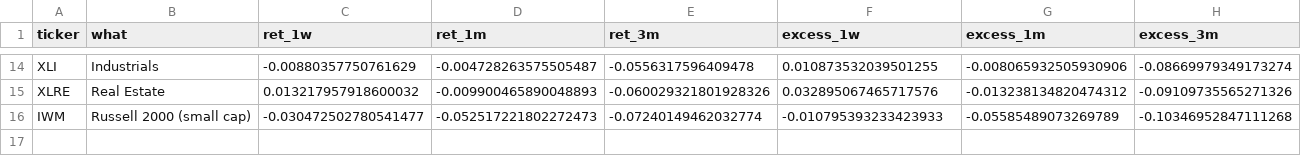
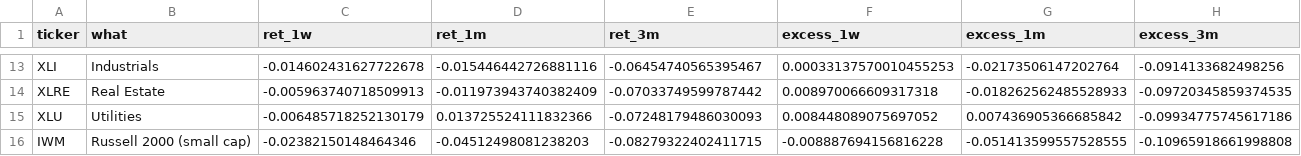
Before and after one commit to chandranmdr/investing-screener, a CSV file: output/latest_rotation.csv, drawn as a sheet; only a part is shown, gaps mark what is left out; addresses are those after the commit; the diff covers the shown part only; the diff names each change by its address in the sheet, - before the commit and + after, or states it on an @@ line.

```diff
--- a/output/latest_rotation.csv
+++ b/output/latest_rotation.csv
-C13 (ret_1w): -0.00880357750761629
+C13 (ret_1w): -0.014602431627722678
-D13 (ret_1m): -0.004728263575505487
+D13 (ret_1m): -0.015446442726881116
-E13 (ret_3m): -0.0556317596409478
+E13 (ret_3m): -0.06454740565395467
-F13 (excess_1w): 0.010873532039501255
+F13 (excess_1w): 0.00033137570010455253
-G13 (excess_1m): -0.008065932505930906
+G13 (excess_1m): -0.02173506147202764
-H13 (excess_3m): -0.08669979349173274
+H13 (excess_3m): -0.0914133682498256
-C14 (ret_1w): 0.013217957918600032
+C14 (ret_1w): -0.005963740718509913
-D14 (ret_1m): -0.009900465890048893
+D14 (ret_1m): -0.011973943740382409
-E14 (ret_3m): -0.060029321801928326
+E14 (ret_3m): -0.07033749599787442
-F14 (excess_1w): 0.032895067465717576
+F14 (excess_1w): 0.008970066609317318
-G14 (excess_1m): -0.013238134820474312
+G14 (excess_1m): -0.018262562485528933
-H14 (excess_3m): -0.09109735565271326
+H14 (excess_3m): -0.09720345859374535
+row 15: XLU | Utilities | -0.006485718252130179 | 0.013725524111832366 | -0.07248179486030093 | 0.008448089075697052 | 0.007436905366685842 | -0.09934775745617186
-C16 (ret_1w): -0.030472502780541477
+C16 (ret_1w): -0.02382150148464346
-D16 (ret_1m): -0.052517221802272473
+D16 (ret_1m): -0.04512498081238203
-E16 (ret_3m): -0.07240149462032774
+E16 (ret_3m): -0.08279322402411715
-F16 (excess_1w): -0.010795393233423933
+F16 (excess_1w): -0.008887694156816228
-G16 (excess_1m): -0.05585489073269789
+G16 (excess_1m): -0.051413599557528555
-H16 (excess_3m): -0.10346952847111268
+H16 (excess_3m): -0.10965918661998808
```
Also changed, not shown: 2 added rows, 3 removed rows and 51 edited cells elsewhere in this file, output/latest_candidates.csv, output/latest_sector_breadth.csv, 4 other files.
